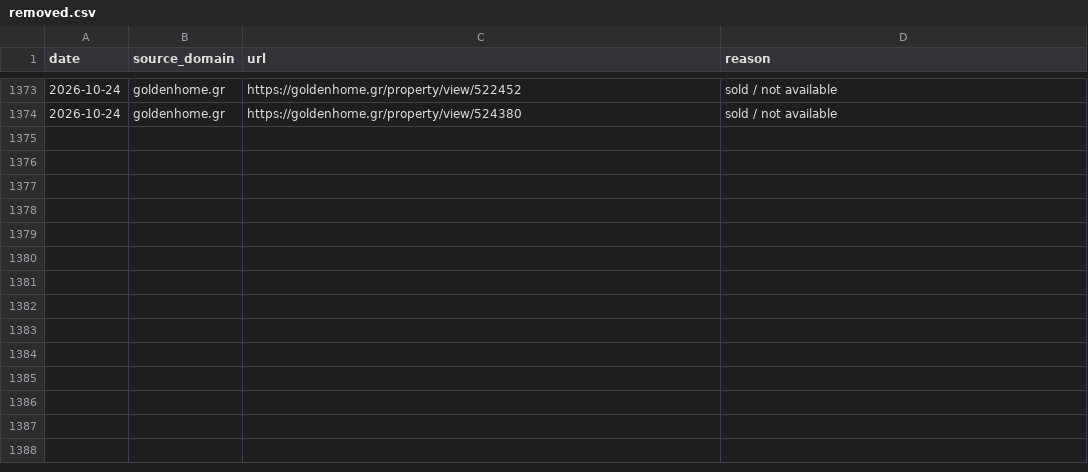
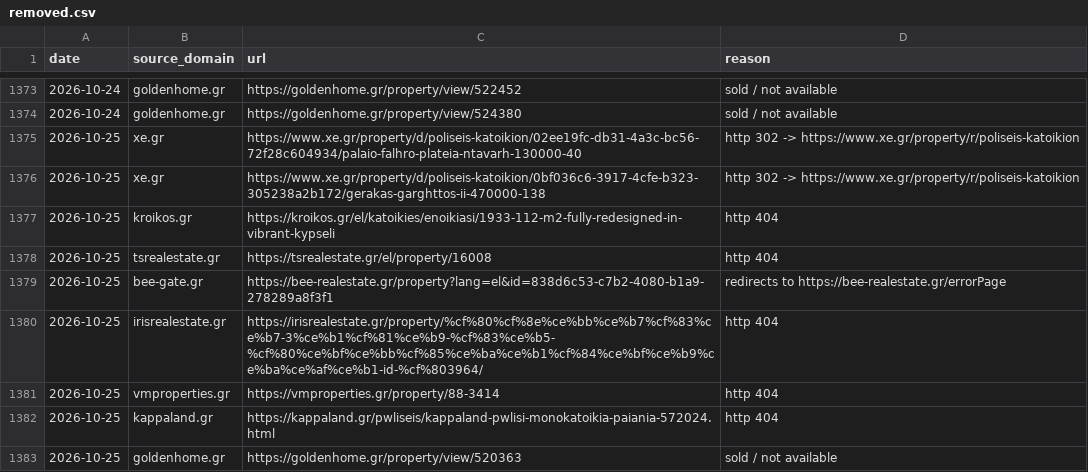
Before and after one commit to jenyshir-eng/Greece-real-estate, a CSV file: cities/athens/data/listings/removed.csv, drawn as a sheet; only a part is shown, gaps mark what is left out; the diff names each change by its address in the sheet, - before the commit and + after, or states it on an @@ line.

Commit message:
Update 2026-10-25 10:34 (Athens): 146 new listings

```diff
--- a/cities/athens/data/listings/removed.csv
+++ b/cities/athens/data/listings/removed.csv
+row 1375: 2026-10-25 | xe.gr | https://www.xe.gr/property/d/poliseis-katoikion/02ee19fc-db31-4a3c-bc56-72f28c604934/palaio-falhro-plateia-ntavarh-130000-40 | http 302 -> https://www.xe.gr/property/r/poliseis-katoikion
+row 1376: 2026-10-25 | xe.gr | https://www.xe.gr/property/d/poliseis-katoikion/0bf036c6-3917-4cfe-b323-305238a2b172/gerakas-garghttos-ii-470000-138 | http 302 -> https://www.xe.gr/property/r/poliseis-katoikion
+row 1377: 2026-10-25 | kroikos.gr | https://kroikos.gr/el/katoikies/enoikiasi/1933-112-m2-fully-redesigned-in-vibrant-kypseli | http 404
+row 1378: 2026-10-25 | tsrealestate.gr | https://tsrealestate.gr/el/property/16008 | http 404
+row 1379: 2026-10-25 | bee-gate.gr | https://bee-realestate.gr/property?lang=el&id=838d6c53-c7b2-4080-b1a9-278289a8f3f1 | redirects to https://bee-realestate.gr/errorPage
+row 1380: 2026-10-25 | irisrealestate.gr | https://irisrealestate.gr/property/%cf%80%cf%8e%ce%bb%ce%b7%cf%83%ce%b7-3%ce%b1%cf%81%ce%b9-%cf%83%ce%b5-%cf%80%ce%bf%ce%bb%cf%85%ce%ba%ce%b1%cf%84%ce%bf%ce%b9%ce%ba%ce%af%ce%b1-id-%cf%803964/ | http 404
+row 1381: 2026-10-25 | vmproperties.gr | https://vmproperties.gr/property/88-3414 | http 404
+row 1382: 2026-10-25 | kappaland.gr | https://kappaland.gr/pwliseis/kappaland-pwlisi-monokatoikia-paiania-572024.html | http 404
+row 1383: 2026-10-25 | goldenhome.gr | https://goldenhome.gr/property/view/520363 | sold / not available
```
Also changed, not shown: cities/athens/data/listings/collect_report.csv, cities/athens/data/listings/district_hints.csv, 16 other files.
